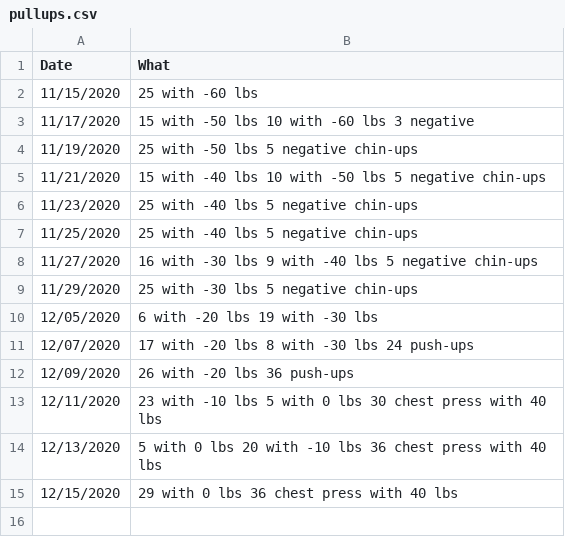
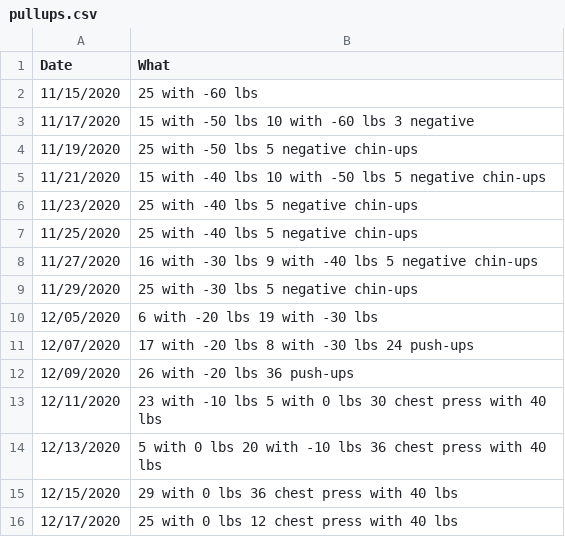
Before and after one commit to ilyaraz/me, a CSV file: exercise/pullups.csv, drawn as a sheet; the diff names each change by its address in the sheet, - before the commit and + after, or states it on an @@ line.

Commit message:
Update exercise

```diff
--- a/exercise/pullups.csv
+++ b/exercise/pullups.csv
+row 16: 12/17/2020 | 25 with 0 lbs 12 chest press with 40 lbs
```
